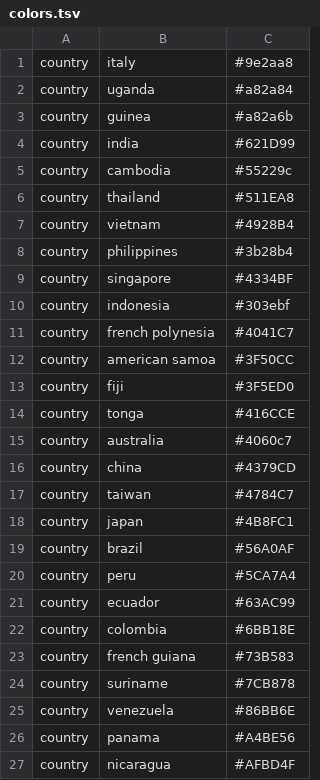
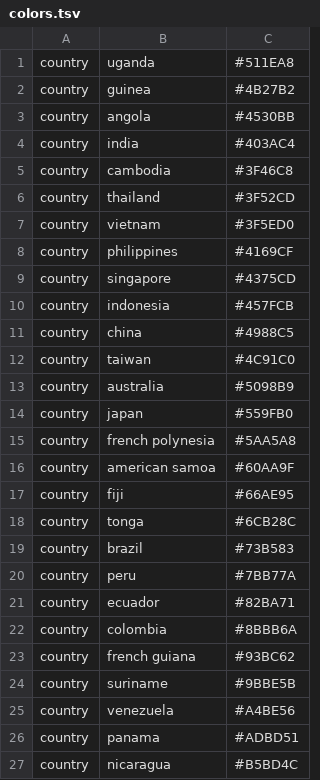
Before and after one commit to nextstrain/zika, a TSV file: config/colors.tsv, drawn as a sheet; only a part is shown; the diff covers the shown part only.

Commit message:
Update colors for more countries

```diff
--- a/config/colors.tsv
+++ b/config/colors.tsv
@@ -1,27 +1,27 @@
-country	italy	#9e2aa8
-country	uganda	#a82a84
-country	guinea	#a82a6b
-country	india	#621D99
-country	cambodia	#55229c
-country	thailand	#511EA8
-country	vietnam	#4928B4
-country	philippines	#3b28b4
-country	singapore	#4334BF
-country	indonesia	#303ebf
-country	french polynesia	#4041C7
-country	american samoa	#3F50CC
-country	fiji	#3F5ED0
-country	tonga	#416CCE
-country	australia	#4060c7
-country	china	#4379CD
-country	taiwan	#4784C7
-country	japan	#4B8FC1
-country	brazil	#56A0AF
-country	peru	#5CA7A4
-country	ecuador	#63AC99
-country	colombia	#6BB18E
-country	french guiana	#73B583
-country	suriname	#7CB878
-country	venezuela	#86BB6E
-country	panama	#A4BE56
-country	nicaragua	#AFBD4F
+country	uganda	#511EA8
+country	guinea	#4B27B2
+country	angola	#4530BB
+country	india	#403AC4
+country	cambodia	#3F46C8
+country	thailand	#3F52CD
+country	vietnam	#3F5ED0
+country	philippines	#4169CF
+country	singapore	#4375CD
+country	indonesia	#457FCB
+country	china	#4988C5
+country	taiwan	#4C91C0
+country	australia	#5098B9
+country	japan	#559FB0
+country	french polynesia	#5AA5A8
+country	american samoa	#60AA9F
+country	fiji	#66AE95
+country	tonga	#6CB28C
+country	brazil	#73B583
+country	peru	#7BB77A
+country	ecuador	#82BA71
+country	colombia	#8BBB6A
+country	french guiana	#93BC62
+country	suriname	#9BBE5B
+country	venezuela	#A4BE56
+country	panama	#ADBD51
+country	nicaragua	#B5BD4C
```
Also changed, not shown: 2 added rows and 13 edited cells elsewhere in this file.
